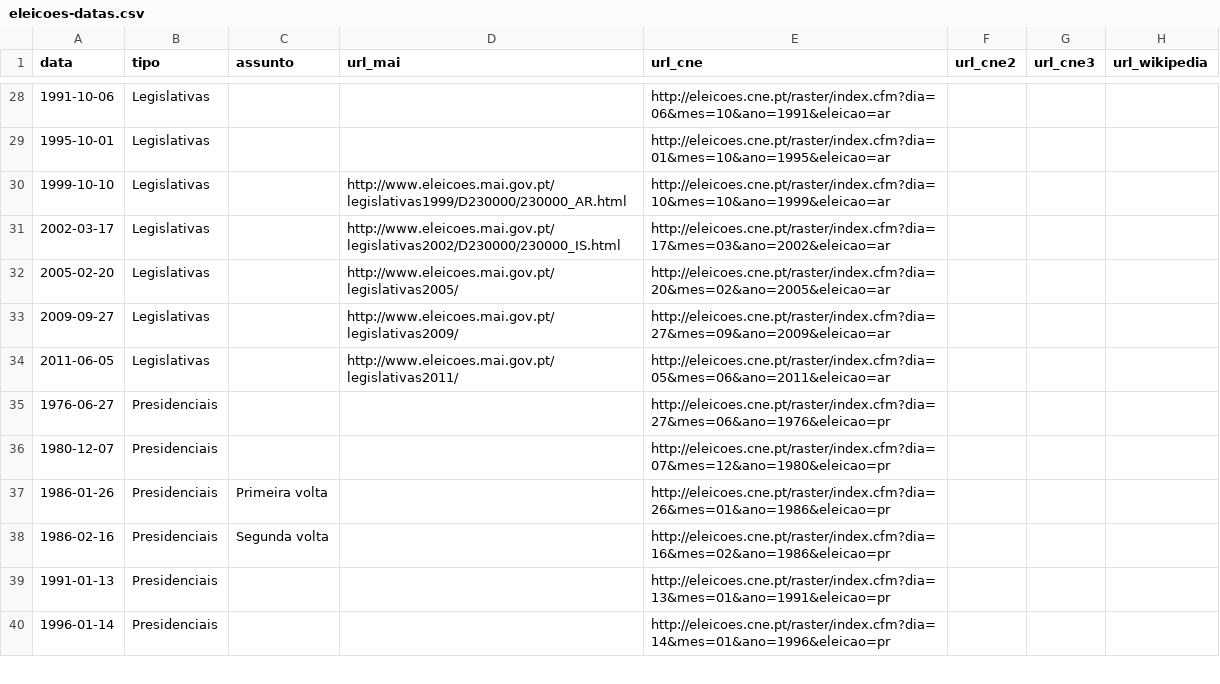
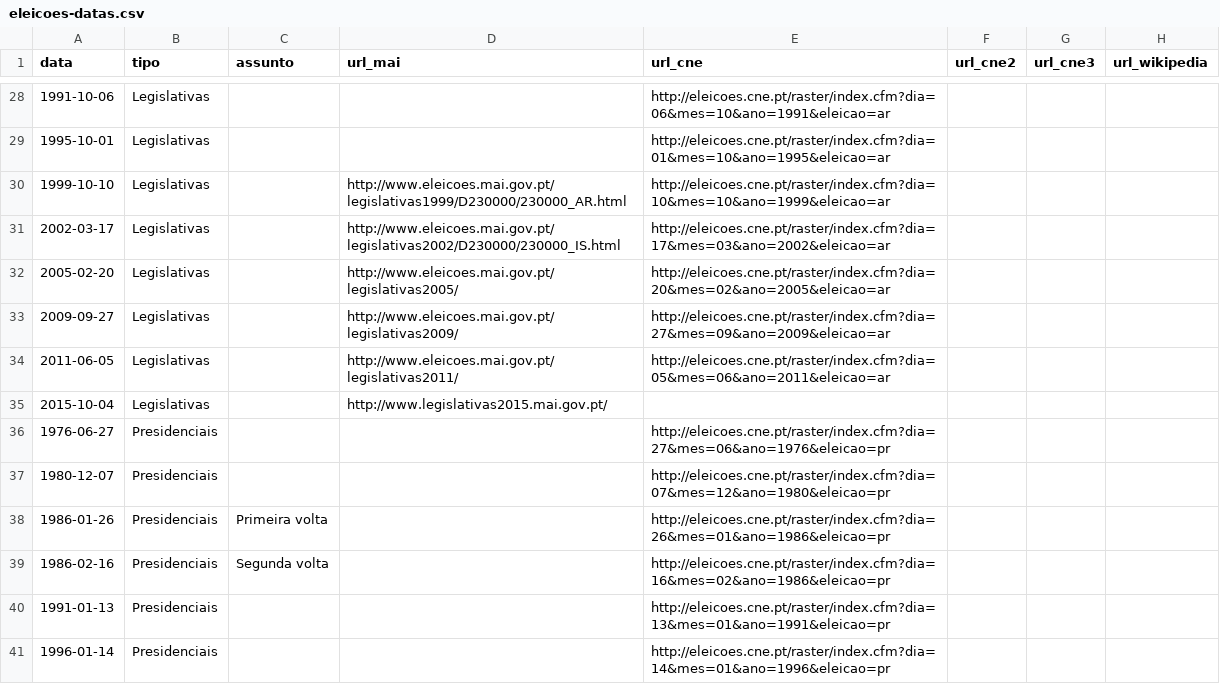
Before and after one commit to centraldedados/eleicoes-datas, a CSV file: data/eleicoes-datas.csv, drawn as a sheet; only a part is shown, gaps mark what is left out.

Commit message:
Adicionar legislativas de 2015

```diff
--- a/data/eleicoes-datas.csv
+++ b/data/eleicoes-datas.csv
@@ -34,2 +34,3 @@
 "2011-06-05","Legislativas",,"http://www.eleicoes.mai.gov.pt/legislativas2011/","http://eleicoes.cne.pt/raster/index.cfm?dia=05&mes=06&ano=2011&eleicao=ar",,,
+"2015-10-04","Legislativas",,"http://www.legislativas2015.mai.gov.pt/",,,,
 "1976-06-27","Presidenciais",,,"http://eleicoes.cne.pt/raster/index.cfm?dia=27&mes=06&ano=1976&eleicao=pr",,,
```
